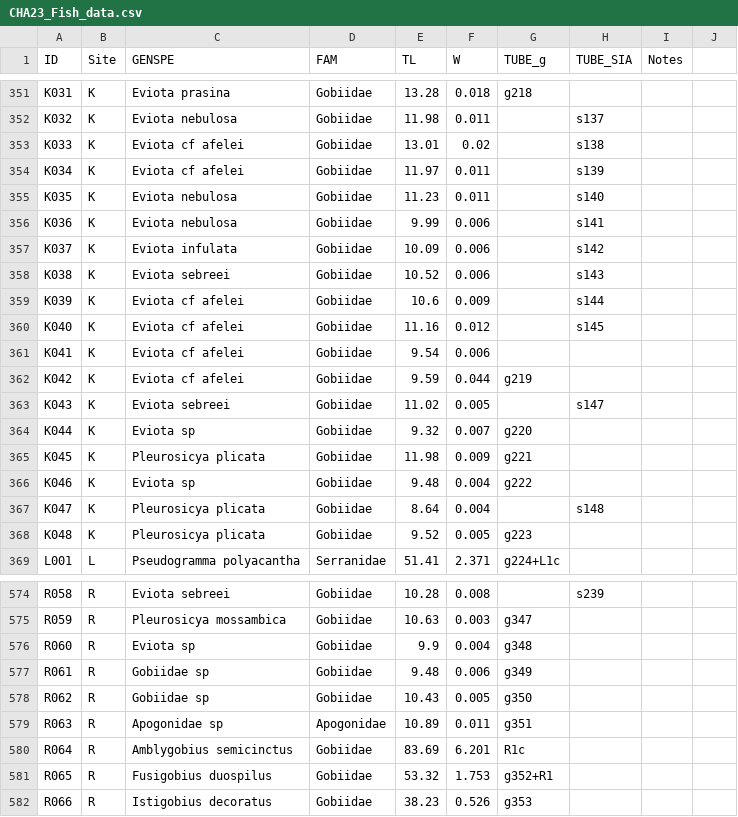
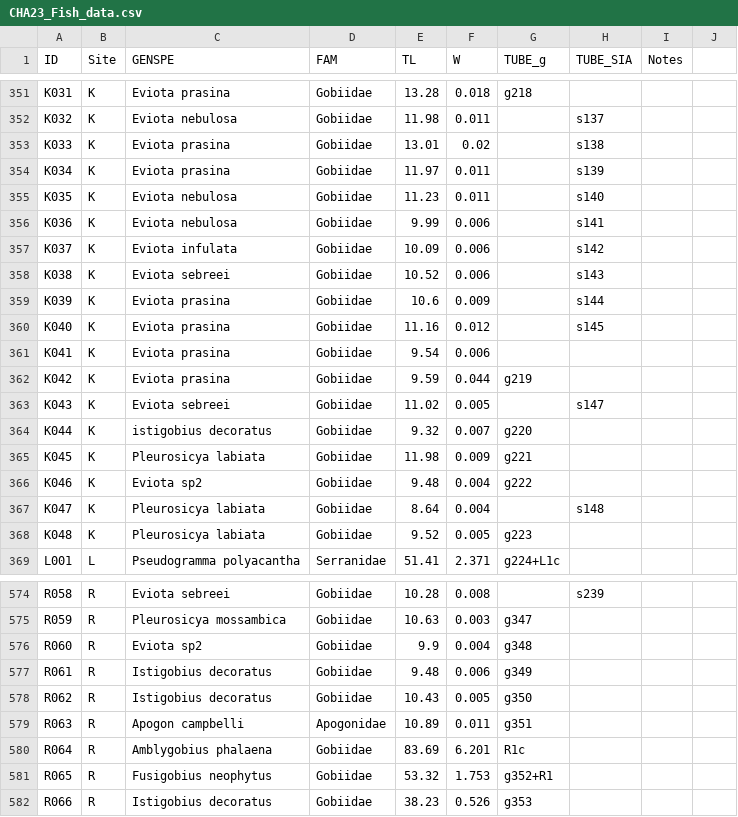
Before and after one commit to lljeannot/seabirds_cryptofauna, a CSV file: data/CHA23_Fish_data.csv, drawn as a sheet; only a part is shown, gaps mark what is left out; the diff covers the shown part only.

```diff
--- a/data/CHA23_Fish_data.csv
+++ b/data/CHA23_Fish_data.csv
@@ -352,4 +352,4 @@ K031,K,Eviota prasina,Gobiidae,13.28,0.018,g218,,,
 K032,K,Eviota nebulosa,Gobiidae,11.98,0.011,,s137,,
-K033,K,Eviota cf afelei,Gobiidae,13.01,0.02,,s138,,
-K034,K,Eviota cf afelei,Gobiidae,11.97,0.011,,s139,,
+K033,K,Eviota prasina,Gobiidae,13.01,0.02,,s138,,
+K034,K,Eviota prasina,Gobiidae,11.97,0.011,,s139,,
 K035,K,Eviota nebulosa,Gobiidae,11.23,0.011,,s140,,
@@ -358,12 +358,12 @@ K037,K,Eviota infulata,Gobiidae,10.09,0.006,,s142,,
 K038,K,Eviota sebreei,Gobiidae,10.52,0.006,,s143,,
-K039,K,Eviota cf afelei,Gobiidae,10.6,0.009,,s144,,
-K040,K,Eviota cf afelei,Gobiidae,11.16,0.012,,s145,,
-K041,K,Eviota cf afelei,Gobiidae,9.54,0.006,,,,
-K042,K,Eviota cf afelei,Gobiidae,9.59,0.044,g219,,,
+K039,K,Eviota prasina,Gobiidae,10.6,0.009,,s144,,
+K040,K,Eviota prasina,Gobiidae,11.16,0.012,,s145,,
+K041,K,Eviota prasina,Gobiidae,9.54,0.006,,,,
+K042,K,Eviota prasina,Gobiidae,9.59,0.044,g219,,,
 K043,K,Eviota sebreei,Gobiidae,11.02,0.005,,s147,,
-K044,K,Eviota sp,Gobiidae,9.32,0.007,g220,,,
-K045,K,Pleurosicya plicata,Gobiidae,11.98,0.009,g221,,,
-K046,K,Eviota sp,Gobiidae,9.48,0.004,g222,,,
-K047,K,Pleurosicya plicata,Gobiidae,8.64,0.004,,s148,,
-K048,K,Pleurosicya plicata,Gobiidae,9.52,0.005,g223,,,
+K044,K,istigobius decoratus,Gobiidae,9.32,0.007,g220,,,
+K045,K,Pleurosicya labiata,Gobiidae,11.98,0.009,g221,,,
+K046,K,Eviota sp2,Gobiidae,9.48,0.004,g222,,,
+K047,K,Pleurosicya labiata,Gobiidae,8.64,0.004,,s148,,
+K048,K,Pleurosicya labiata,Gobiidae,9.52,0.005,g223,,,
 L001,L,Pseudogramma polyacantha,Serranidae,51.41,2.371,g224+L1c,,,
@@ -575,8 +575,8 @@ R058,R,Eviota sebreei,Gobiidae,10.28,0.008,,s239,,
 R059,R,Pleurosicya mossambica,Gobiidae,10.63,0.003,g347,,,
-R060,R,Eviota sp,Gobiidae,9.9,0.004,g348,,,
-R061,R,Gobiidae sp,Gobiidae,9.48,0.006,g349,,,
-R062,R,Gobiidae sp,Gobiidae,10.43,0.005,g350,,,
-R063,R,Apogonidae sp,Apogonidae,10.89,0.011,g351,,,
-R064,R,Amblygobius semicinctus,Gobiidae,83.69,6.201,R1c,,,
-R065,R,Fusigobius duospilus,Gobiidae,53.32,1.753,g352+R1,,,
+R060,R,Eviota sp2,Gobiidae,9.9,0.004,g348,,,
+R061,R,Istigobius decoratus,Gobiidae,9.48,0.006,g349,,,
+R062,R,Istigobius decoratus,Gobiidae,10.43,0.005,g350,,,
+R063,R,Apogon campbelli,Apogonidae,10.89,0.011,g351,,,
+R064,R,Amblygobius phalaena,Gobiidae,83.69,6.201,R1c,,,
+R065,R,Fusigobius neophytus,Gobiidae,53.32,1.753,g352+R1,,,
 R066,R,Istigobius decoratus,Gobiidae,38.23,0.526,g353,,,
```
Also changed, not shown: 141 edited cells elsewhere in this file.
